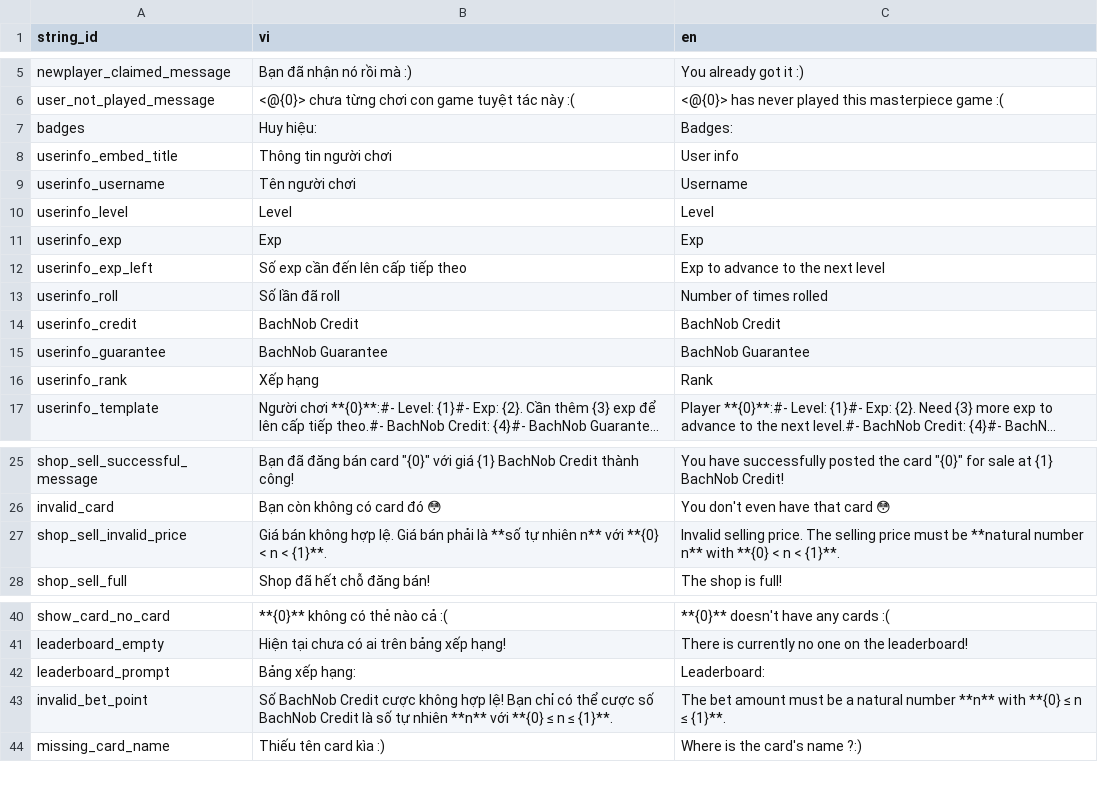
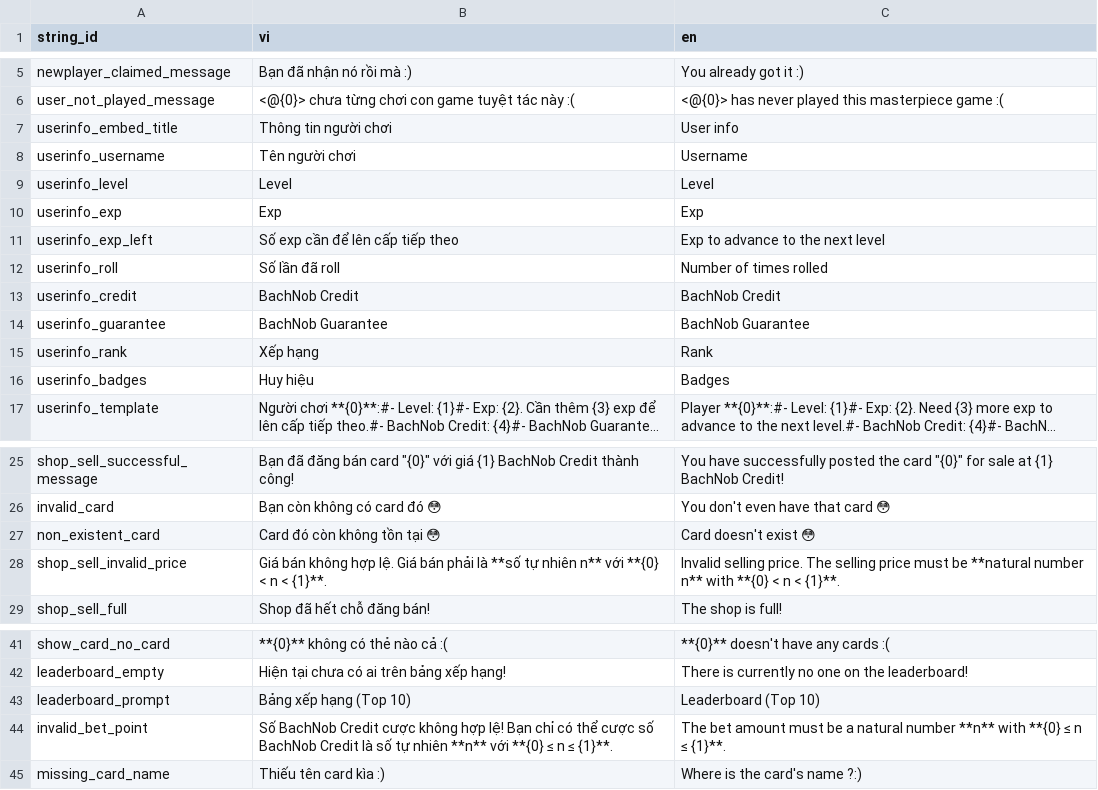
Before and after one commit to SussyGuy35/open-susbot, a CSV file: loca/loca - gacha.csv, drawn as a sheet; only a part is shown, gaps mark what is left out; long unchanged cells end in …; removed rows and columns are numbered as before the commit, all else as after; the diff names each change by its address in the sheet, - before the commit and + after, or states it on an @@ line.

Commit message:
return gacha part 3: leaderboard, rps

```diff
--- a/loca/loca - gacha.csv
+++ b/loca/loca - gacha.csv
-row 7: badges | Huy hiệu: | Badges:
-B11 (vi): Số exp cần đến lên cấp tiếp theo
+B11 (vi): Số exp cần để lên cấp tiếp theo
+row 16: userinfo_badges | Huy hiệu | Badges
+row 27: non_existent_card | Card đó còn không tồn tại 😳 | Card doesn't exist 😳
-B43 (vi): Bảng xếp hạng:
+B43 (vi): Bảng xếp hạng (Top 10)
-C43 (en): Leaderboard:
+C43 (en): Leaderboard (Top 10)
```
Also changed, not shown: 1 other file.
